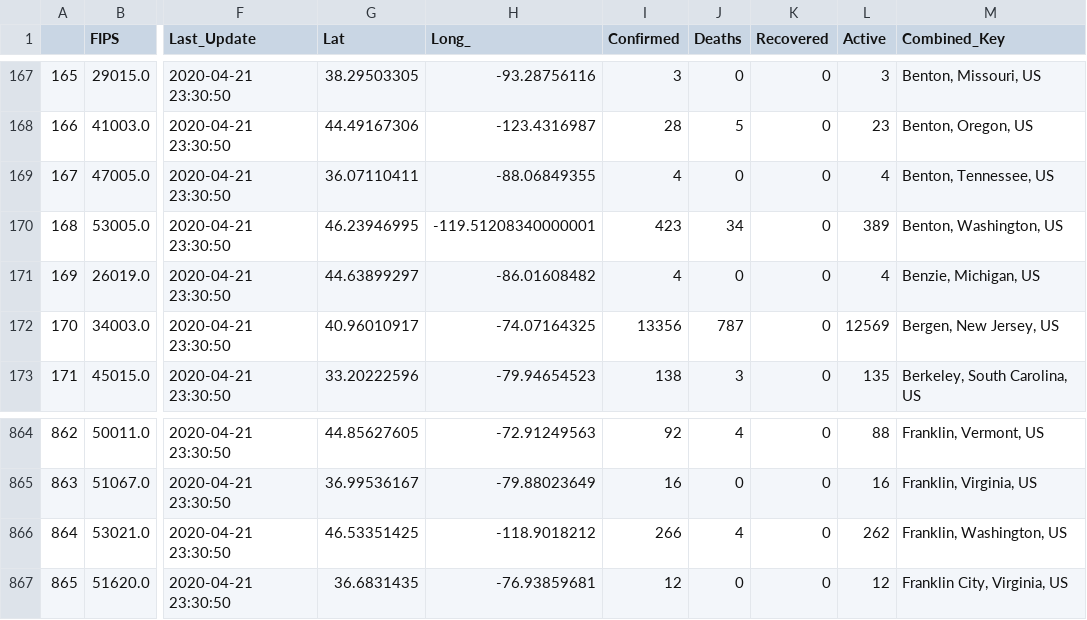
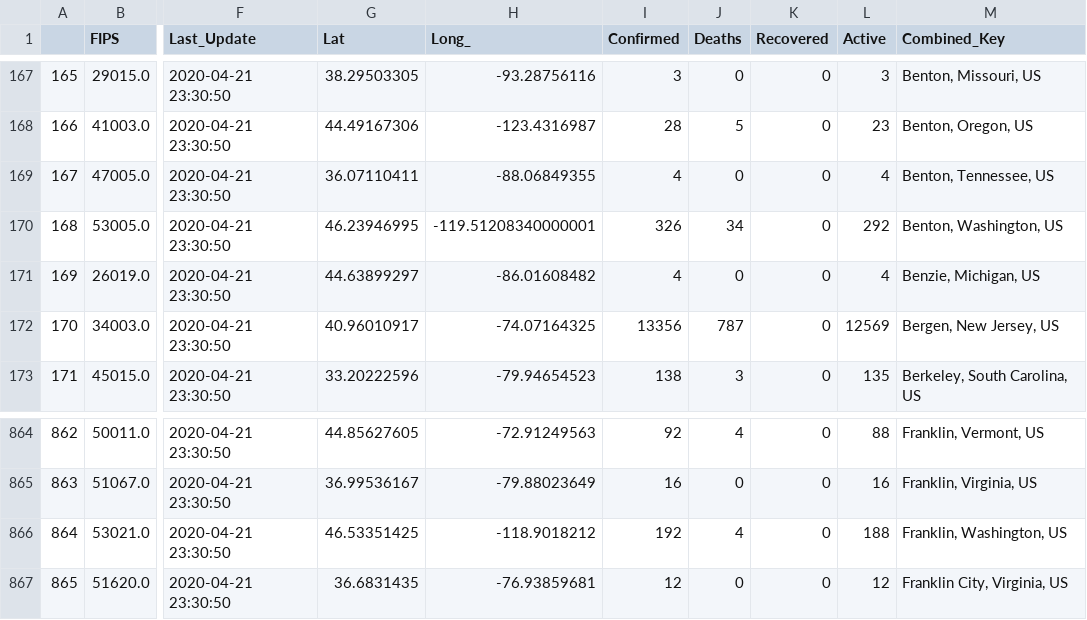
Before and after one commit to ITWSXInformatics/COVID19InformationVisualization, a CSV file: dataset/04-21-2020.csv, drawn as a sheet; only a part is shown, gaps mark what is left out; the diff names each change by its address in the sheet, - before the commit and + after, or states it on an @@ line.

```diff
--- a/dataset/04-21-2020.csv
+++ b/dataset/04-21-2020.csv
-I170 (Confirmed): 423
+I170 (Confirmed): 326
-L170 (Active): 389
+L170 (Active): 292
-I866 (Confirmed): 266
+I866 (Confirmed): 192
-L866 (Active): 262
+L866 (Active): 188
```
Also changed, not shown: dataset/04-22-2020.csv, 21 other files.
